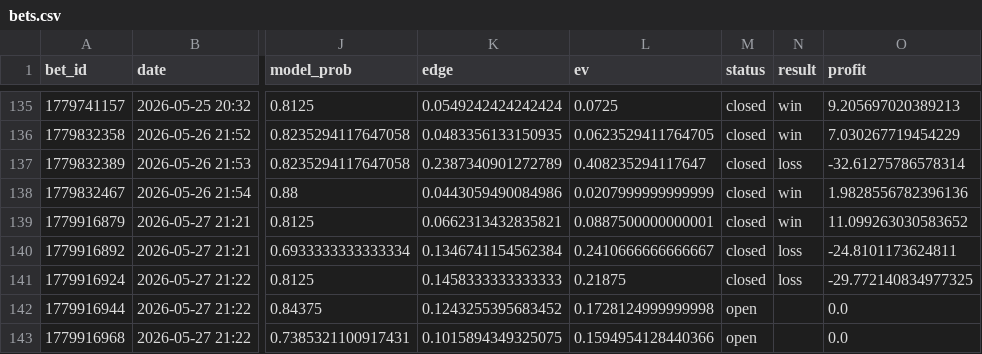
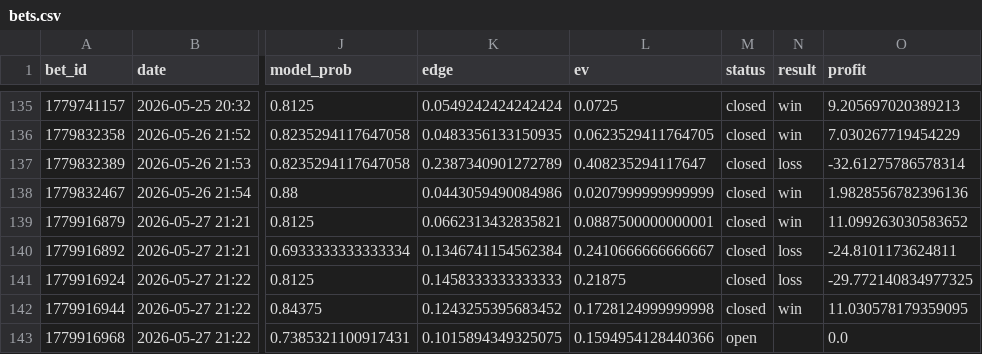
Before and after one commit to narvall018/tennis_modele, a CSV file: bets/users/narvall018/tennis/bets.csv, drawn as a sheet; only a part is shown, gaps mark what is left out; the diff names each change by its address in the sheet, - before the commit and + after, or states it on an @@ line.

Commit message:
chore: update bets/users/narvall018/tennis/bets.csv

```diff
--- a/bets/users/narvall018/tennis/bets.csv
+++ b/bets/users/narvall018/tennis/bets.csv
-M142 (status): open
+M142 (status): closed
-N142 (result): (empty)
+N142 (result): win
-O142 (profit): 0.0
+O142 (profit): 11.030578179359095
```
